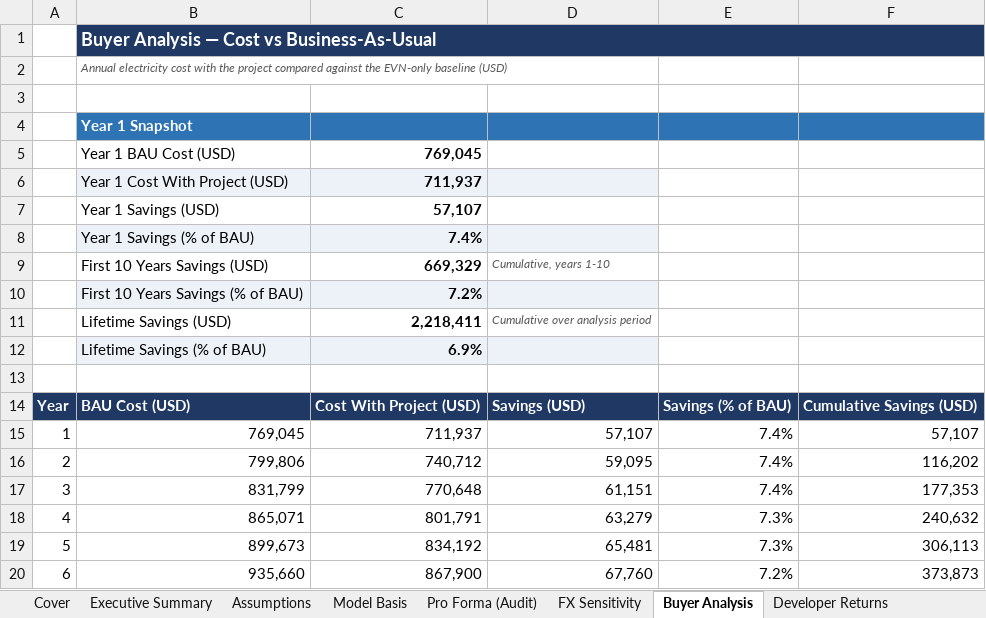
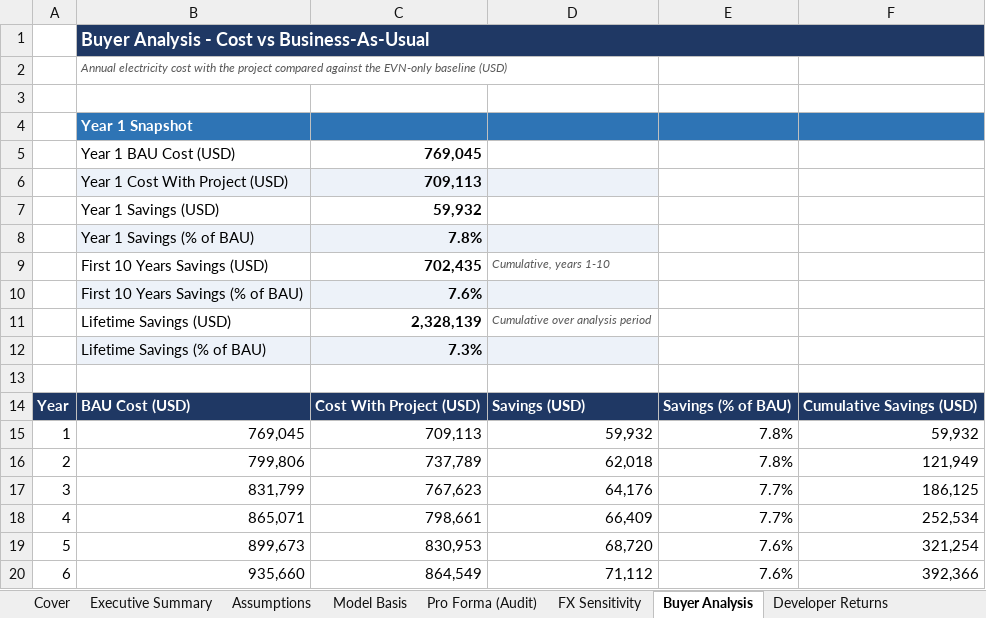
Before and after one commit to Kongnh/Reopt-API, an Excel workbook: outputs/vietnam_case/factory_a/case_2/vietnam_report_554ee85a-6f3c-4077-8dcb-0145406d4e6e.xlsx, sheet Buyer Analysis, drawn as a sheet; only a part is shown; values as stored, in another font and other column widths than the file's, no borders; charts and pictures not drawn; the diff covers the shown part only; the diff names each change by its address in the sheet, - before the commit and + after, or states it on an @@ line.

```diff
--- a/outputs/vietnam_case/factory_a/case_2/vietnam_report_554ee85a-6f3c-4077-8dcb-0145406d4e6e.xlsx (sheet Buyer Analysis)
+++ b/outputs/vietnam_case/factory_a/case_2/vietnam_report_554ee85a-6f3c-4077-8dcb-0145406d4e6e.xlsx (sheet Buyer Analysis)
-B1: Buyer Analysis — Cost vs Business-As-Usual
+B1: Buyer Analysis - Cost vs Business-As-Usual
-C6: 711,937
+C6: 709,113
-C7: 57,107
+C7: 59,932
-C8: 7.4%
+C8: 7.8%
-C9: 669,329
+C9: 702,435
-C10: 7.2%
+C10: 7.6%
-C11: 2,218,411
+C11: 2,328,139
-C12: 6.9%
+C12: 7.3%
-C15: 711,937
+C15: 709,113
-D15: 57,107
+D15: 59,932
-E15:E16: 7.4%
+E15:E16: 7.8%
-F15: 57,107
+F15: 59,932
-C16: 740,712
+C16: 737,789
-D16: 59,095
+D16: 62,018
-F16: 116,202
+F16: 121,949
-C17: 770,648
+C17: 767,623
-D17: 61,151
+D17: 64,176
-E17: 7.4%
+E17: 7.7%
-F17: 177,353
+F17: 186,125
-C18: 801,791
+C18: 798,661
-D18: 63,279
+D18: 66,409
-E18: 7.3%
+E18: 7.7%
-F18: 240,632
+F18: 252,534
-C19: 834,192
+C19: 830,953
-D19: 65,481
+D19: 68,720
-E19: 7.3%
+E19: 7.6%
-F19: 306,113
+F19: 321,254
-C20: 867,900
+C20: 864,549
-D20: 67,760
+D20: 71,112
-E20: 7.2%
+E20: 7.6%
-F20: 373,873
+F20: 392,366
```
Also changed, not shown: 76 edited cells elsewhere in this sheet, sheet Dispatch Profile, sheet Developer Returns, sheet Pro Forma (Audit), sheet Executive Summary, sheet Model Basis, sheet FX Sensitivity, 3 more sheets, charts or pictures, outputs/vietnam_case/factory_a/case_1/vietnam_report_3dd5bf1f-fa51-4f1e-aa64-d24ae11a1820.xlsx, outputs/vietnam_case/factory_a/case_3/vietnam_report_b33f4a1f-9de5-4228-ba55-4db9578de73a.xlsx, 4 other files.
